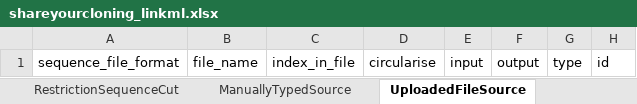
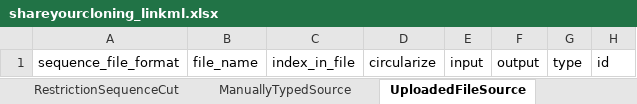
Before and after one commit to genestorian/ShareYourCloning_LinkML, an Excel workbook: project/excel/shareyourcloning_linkml.xlsx, sheet UploadedFileSource, drawn as a sheet; values as stored, in another font and other column widths than the file's, no borders; the diff names each change by its address in the sheet, - before the commit and + after, or states it on an @@ line.

Commit message:
american spelling circularize

```diff
--- a/project/excel/shareyourcloning_linkml.xlsx (sheet UploadedFileSource)
+++ b/project/excel/shareyourcloning_linkml.xlsx (sheet UploadedFileSource)
-D1: circularise
+D1: circularize
```
Also changed, not shown: 12 other files.
